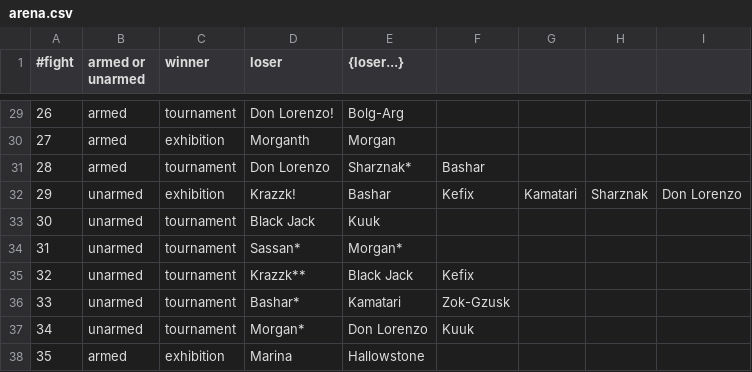
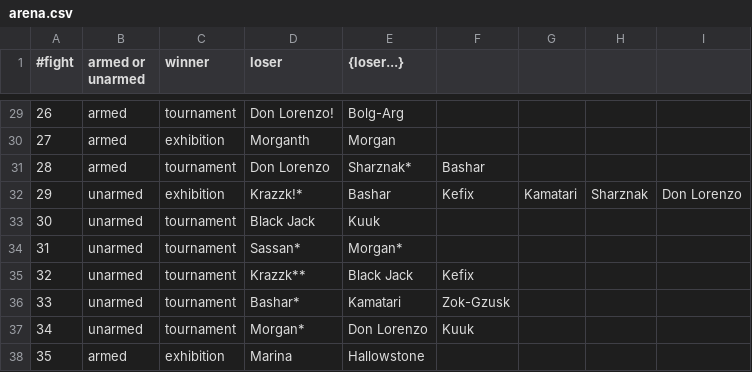
Before and after one commit to dripton/groupelo, a CSV file: arena.csv, drawn as a sheet; only a part is shown, gaps mark what is left out.

Commit message:
Fix one maiming.

```diff
--- a/arena.csv
+++ b/arena.csv
@@ -31,3 +31,3 @@
 28, armed, tournament, Don Lorenzo, Sharznak*, Bashar
-29, unarmed, exhibition, Krazzk!, Bashar, Kefix, Kamatari, Sharznak, Don Lorenzo
+29, unarmed, exhibition, Krazzk!*, Bashar, Kefix, Kamatari, Sharznak, Don Lorenzo
 30, unarmed, tournament, Black Jack, Kuuk
```
